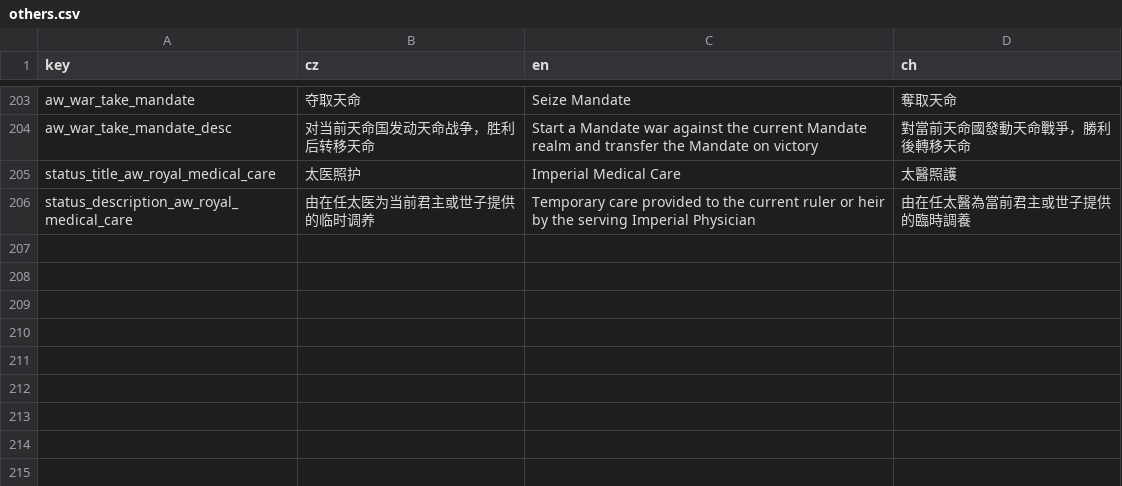
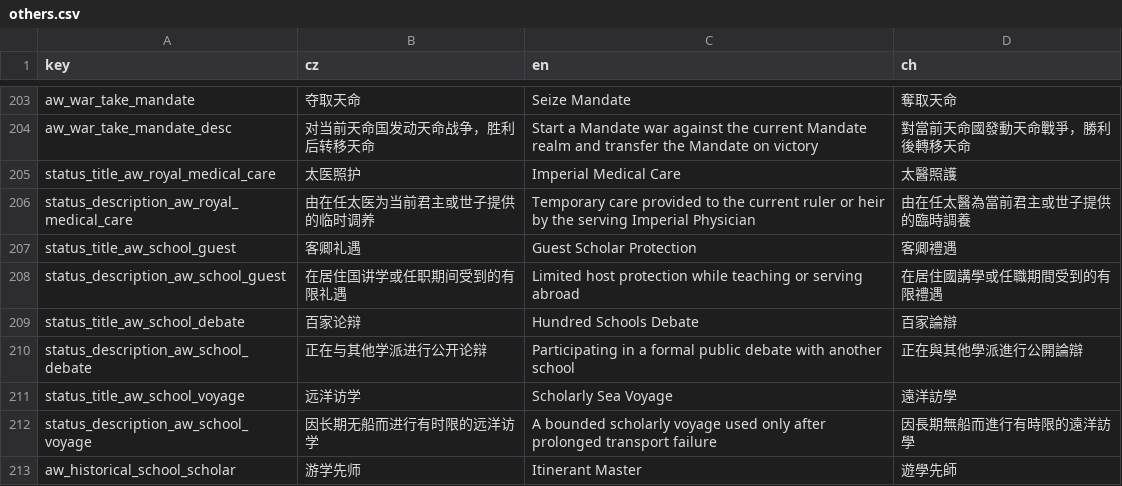
Before and after one commit to monpai-lover/AncientWarfare3.0, a CSV file: Locales/others.csv, drawn as a sheet; only a part is shown, gaps mark what is left out; the diff names each change by its address in the sheet, - before the commit and + after, or states it on an @@ line.

Commit message:
feat: descend historical masters into Xia states

```diff
--- a/Locales/others.csv
+++ b/Locales/others.csv
+row 207: status_title_aw_school_guest | 客卿礼遇 | Guest Scholar Protection | 客卿禮遇
+row 208: status_description_aw_school_guest | 在居住国讲学或任职期间受到的有限礼遇 | Limited host protection while teaching or serving abroad | 在居住國講學或任職期間受到的有限禮遇
+row 209: status_title_aw_school_debate | 百家论辩 | Hundred Schools Debate | 百家論辯
+row 210: status_description_aw_school_debate | 正在与其他学派进行公开论辩 | Participating in a formal public debate with another school | 正在與其他學派進行公開論辯
+row 211: status_title_aw_school_voyage | 远洋访学 | Scholarly Sea Voyage | 遠洋訪學
+row 212: status_description_aw_school_voyage | 因长期无船而进行有时限的远洋访学 | A bounded scholarly voyage used only after prolonged transport failure | 因長期無船而進行有時限的遠洋訪學
+row 213: aw_historical_school_scholar | 游学先师 | Itinerant Master | 遊學先師
```
Also changed, not shown: Locales/message.csv, Locales/trait.csv, 17 other files.
